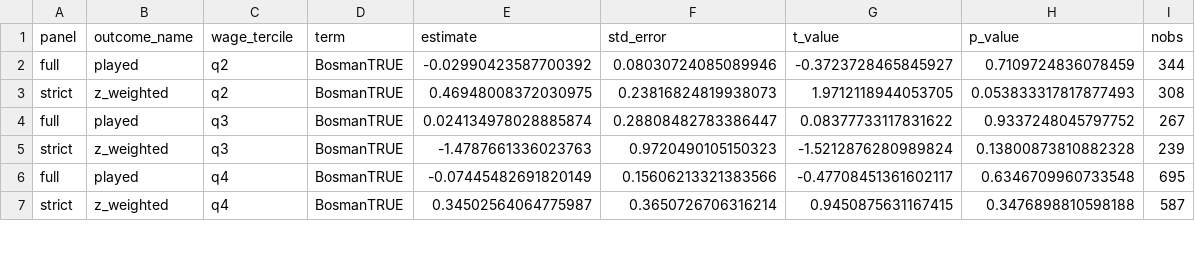
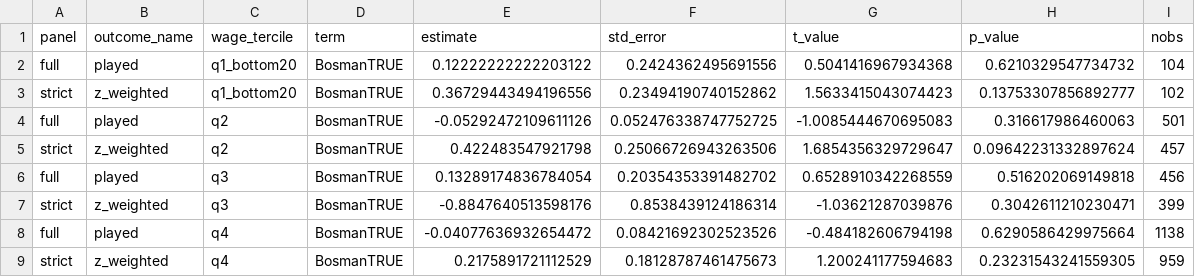
Before and after one commit to Holmarker/thesis, a CSV file: results/fotmob_regressions/fotmob_wage_quintile_results.csv, drawn as a sheet; only a part is shown; the diff covers the shown part only.

```diff
--- a/results/fotmob_regressions/fotmob_wage_quintile_results.csv
+++ b/results/fotmob_regressions/fotmob_wage_quintile_results.csv
@@ -1,7 +1,9 @@
 panel,outcome_name,wage_tercile,term,estimate,std_error,t_value,p_value,nobs
-full,played,q2,BosmanTRUE,-0.02990423587700392,0.08030724085089946,-0.3723728465845927,0.7109724836078459,344
-strict,z_weighted,q2,BosmanTRUE,0.46948008372030975,0.23816824819938073,1.9712118944053705,0.053833317817877493,308
-full,played,q3,BosmanTRUE,0.024134978028885874,0.28808482783386447,0.08377733117831622,0.9337248045797752,267
-strict,z_weighted,q3,BosmanTRUE,-1.4787661336023763,0.9720490105150323,-1.5212876280989824,0.13800873810882328,239
-full,played,q4,BosmanTRUE,-0.07445482691820149,0.15606213321383566,-0.47708451361602117,0.6346709960733548,695
-strict,z_weighted,q4,BosmanTRUE,0.34502564064775987,0.3650726706316214,0.9450875631167415,0.3476898810598188,587
+full,played,q1_bottom20,BosmanTRUE,0.12222222222203122,0.2424362495691556,0.5041416967934368,0.6210329547734732,104
+strict,z_weighted,q1_bottom20,BosmanTRUE,0.36729443494196556,0.23494190740152862,1.5633415043074423,0.13753307856892777,102
+full,played,q2,BosmanTRUE,-0.05292472109611126,0.052476338747752725,-1.0085444670695083,0.316617986460063,501
+strict,z_weighted,q2,BosmanTRUE,0.422483547921798,0.25066726943263506,1.6854356329729647,0.09642231332897624,457
+full,played,q3,BosmanTRUE,0.13289174836784054,0.20354353391482702,0.6528910342268559,0.516202069149818,456
+strict,z_weighted,q3,BosmanTRUE,-0.8847640513598176,0.8538439124186314,-1.03621287039876,0.3042611210230471,399
+full,played,q4,BosmanTRUE,-0.04077636932654472,0.08421692302523526,-0.484182606794198,0.6290586429975664,1138
+strict,z_weighted,q4,BosmanTRUE,0.2175891721112529,0.18128787461475673,1.200241177594683,0.23231543241559305,959
```
Also changed, not shown: 10 edited cells elsewhere in this file, results/fotmob_regressions/club_wage_match_table.csv, results/fotmob_regressions/fotmob_regression_results.csv, 38 other files.
